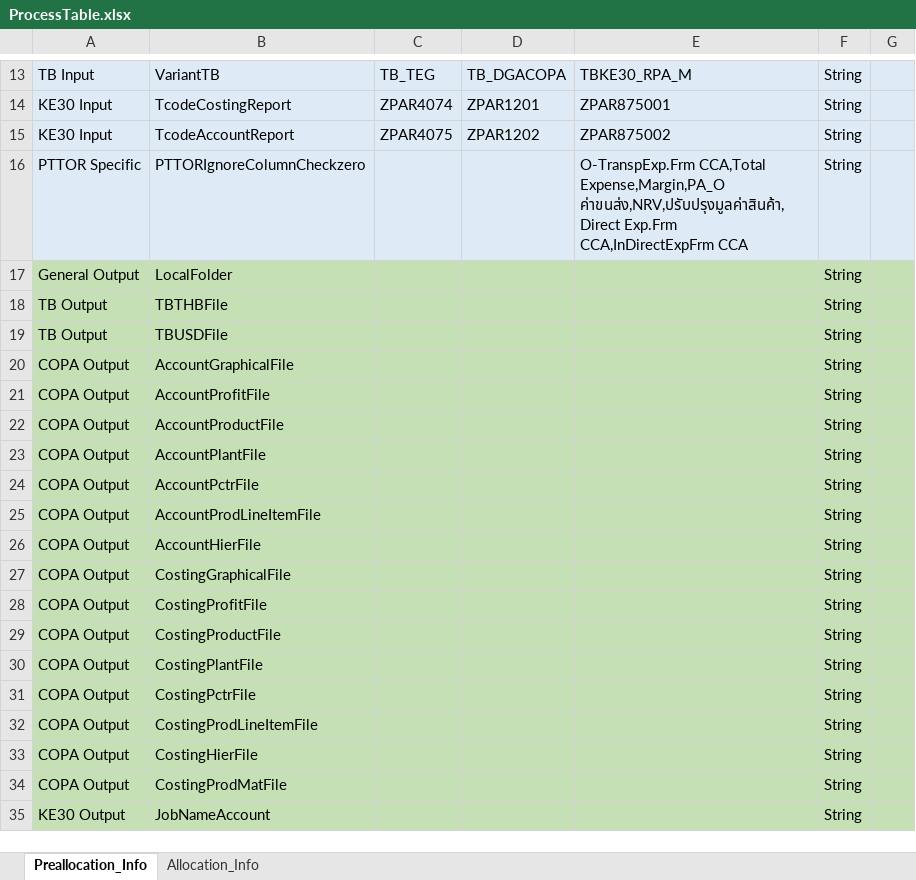
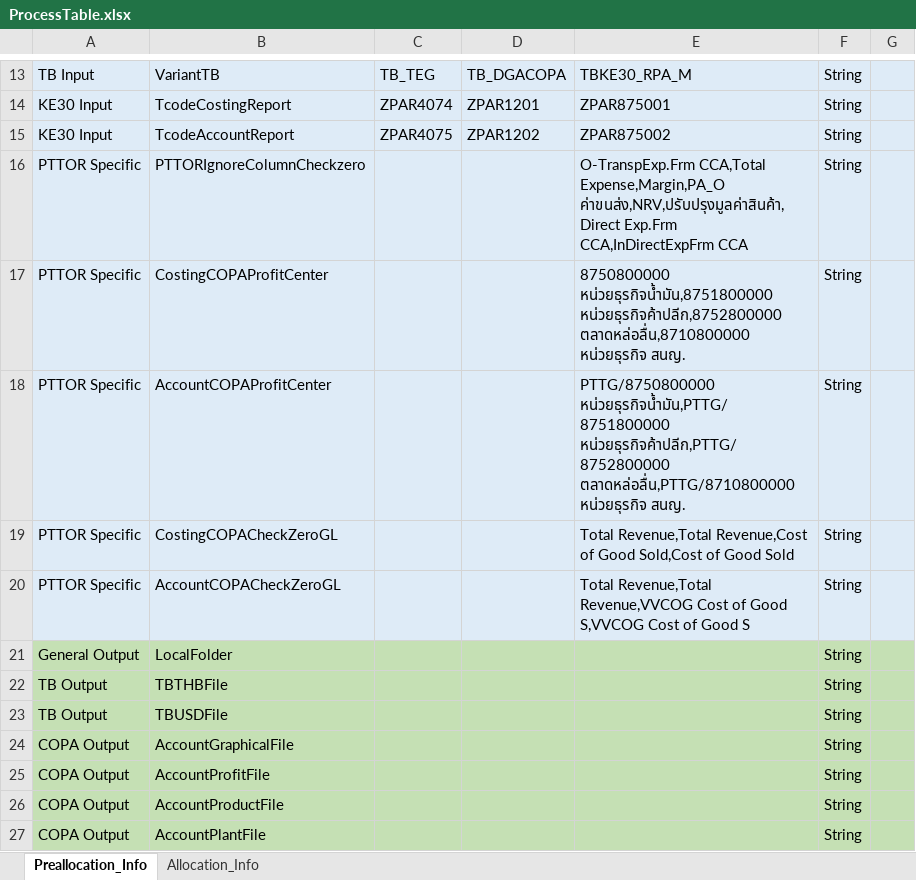
Before and after one commit to Lucyjung/Macro_VBA, an Excel workbook: MEC/ProcessTable.xlsx, sheet Preallocation_Info, drawn as a sheet; only a part is shown, gaps mark what is left out; the shorter side is filled out with more unchanged rows; values as stored, in another font and other column widths than the file's, no borders; the diff names each change by its address in the sheet, - before the commit and + after, or states it on an @@ line.

```diff
--- a/MEC/ProcessTable.xlsx (sheet Preallocation_Info)
+++ b/MEC/ProcessTable.xlsx (sheet Preallocation_Info)
+row 17: PTTOR Specific | CostingCOPAProfitCenter |  |  | 8750800000 หน่วยธุรกิจน้ำมัน,8751800000 หน่วยธุรกิจค้าปลีก,8752800000 ตลาดหล่อลื่น,8710800000 หน่วยธุรกิจ สนญ. | String
+row 18: PTTOR Specific | AccountCOPAProfitCenter |  |  | PTTG/8750800000 หน่วยธุรกิจน้ำมัน,PTTG/8751800000 หน่วยธุรกิจค้าปลีก,PTTG/8752800000 ตลาดหล่อลื่น,PTTG/8710800000 หน่วยธุรกิจ สนญ. | String
+row 19: PTTOR Specific | CostingCOPACheckZeroGL |  |  | Total Revenue,Total Revenue,Cost of Good Sold,Cost of Good Sold | String
+row 20: PTTOR Specific | AccountCOPACheckZeroGL |  |  | Total Revenue,Total Revenue,VVCOG Cost of Good S,VVCOG Cost of Good S | String
```
Also changed, not shown: sheet Allocation_Info, MEC/PTTOR_Plant_Template.xlsx.
